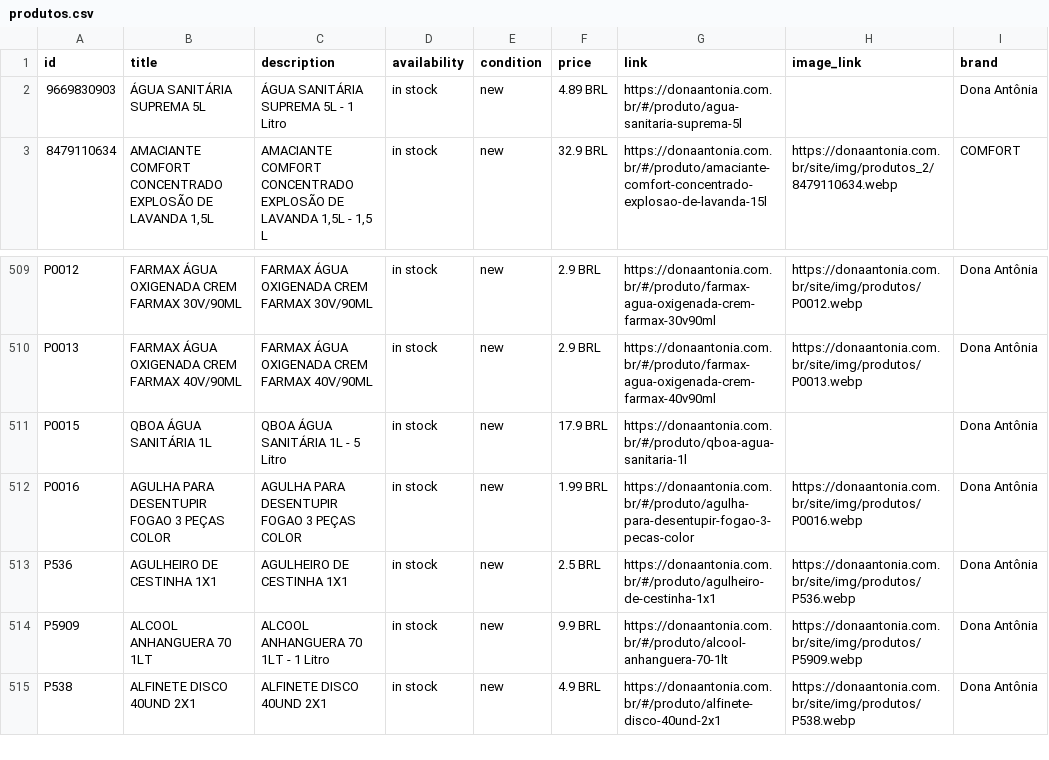
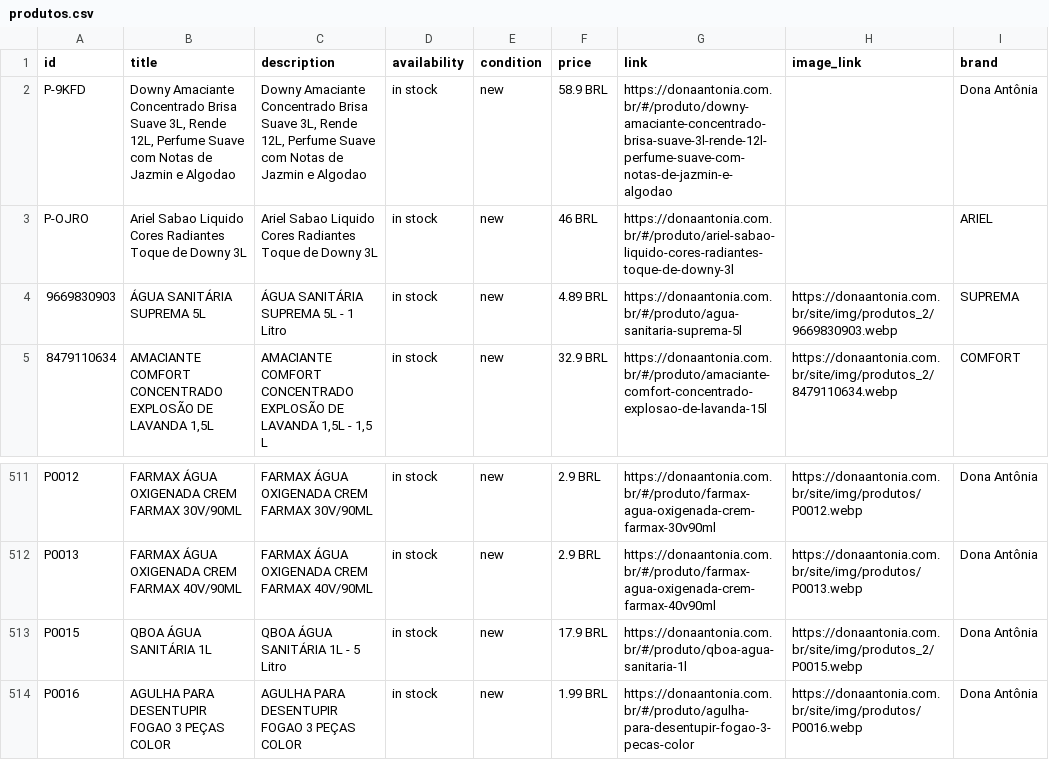
Before and after one commit to osvaldosereia/SUCEDOAN12, a CSV file: site/produtos.csv, drawn as a sheet; only a part is shown, gaps mark what is left out; the shorter side is filled out with more unchanged rows.

Commit message:
PIM: Atualização de Catálogo Meta CSV (Correções aplicadas)

```diff
--- a/site/produtos.csv
+++ b/site/produtos.csv
@@ -1,3 +1,5 @@
 id;title;description;availability;condition;price;link;image_link;brand
-9669830903;ÁGUA SANITÁRIA SUPREMA 5L;ÁGUA SANITÁRIA SUPREMA 5L - 1 Litro;in stock;new;4.89 BRL;https://donaantonia.com.br/#/produto/agua-sanitaria-suprema-5l;;Dona Antônia
+P-9KFD;Downy Amaciante Concentrado Brisa Suave 3L, Rende 12L, Perfume Suave com Notas de Jazmin e Algodao;Downy Amaciante Concentrado Brisa Suave 3L, Rende 12L, Perfume Suave com Notas de Jazmin e Algodao;in stock;new;58.9 BRL;https://donaantonia.com.br/#/produto/downy-amaciante-concentrado-brisa-suave-3l-rende-12l-perfume-suave-com-notas-de-jazmin-e-algodao;;Dona Antônia
+P-OJRO;Ariel Sabao Liquido Cores Radiantes Toque de Downy 3L;Ariel Sabao Liquido Cores Radiantes Toque de Downy 3L;in stock;new;46 BRL;https://donaantonia.com.br/#/produto/ariel-sabao-liquido-cores-radiantes-toque-de-downy-3l;;ARIEL
+9669830903;ÁGUA SANITÁRIA SUPREMA 5L;ÁGUA SANITÁRIA SUPREMA 5L - 1 Litro;in stock;new;4.89 BRL;https://donaantonia.com.br/#/produto/agua-sanitaria-suprema-5l;https://donaantonia.com.br/site/img/produtos_2/9669830903.webp;SUPREMA
 8479110634;AMACIANTE COMFORT CONCENTRADO EXPLOSÃO DE LAVANDA 1,5L;AMACIANTE COMFORT CONCENTRADO EXPLOSÃO DE LAVANDA 1,5L - 1,5 L;in stock;new;32.9 BRL;https://donaantonia.com.br/#/produto/amaciante-comfort-concentrado-explosao-de-lavanda-15l;https://donaantonia.com.br/site/img/produtos_2/8479110634.webp;COMFORT
@@ -510,3 +512,3 @@ P0012;FARMAX ÁGUA OXIGENADA CREM FARMAX 30V/90ML;FARMAX ÁGUA OXIGENADA CREM FA
 P0013;FARMAX ÁGUA OXIGENADA CREM FARMAX 40V/90ML;FARMAX ÁGUA OXIGENADA CREM FARMAX 40V/90ML;in stock;new;2.9 BRL;https://donaantonia.com.br/#/produto/farmax-agua-oxigenada-crem-farmax-40v90ml;https://donaantonia.com.br/site/img/produtos/P0013.webp;Dona Antônia
-P0015;QBOA ÁGUA SANITÁRIA 1L;QBOA ÁGUA SANITÁRIA 1L - 5 Litro;in stock;new;17.9 BRL;https://donaantonia.com.br/#/produto/qboa-agua-sanitaria-1l;;Dona Antônia
+P0015;QBOA ÁGUA SANITÁRIA 1L;QBOA ÁGUA SANITÁRIA 1L - 5 Litro;in stock;new;17.9 BRL;https://donaantonia.com.br/#/produto/qboa-agua-sanitaria-1l;https://donaantonia.com.br/site/img/produtos_2/P0015.webp;Dona Antônia
 P0016;AGULHA PARA DESENTUPIR FOGAO 3 PEÇAS COLOR;AGULHA PARA DESENTUPIR FOGAO 3 PEÇAS COLOR;in stock;new;1.99 BRL;https://donaantonia.com.br/#/produto/agulha-para-desentupir-fogao-3-pecas-color;https://donaantonia.com.br/site/img/produtos/P0016.webp;Dona Antônia
```
